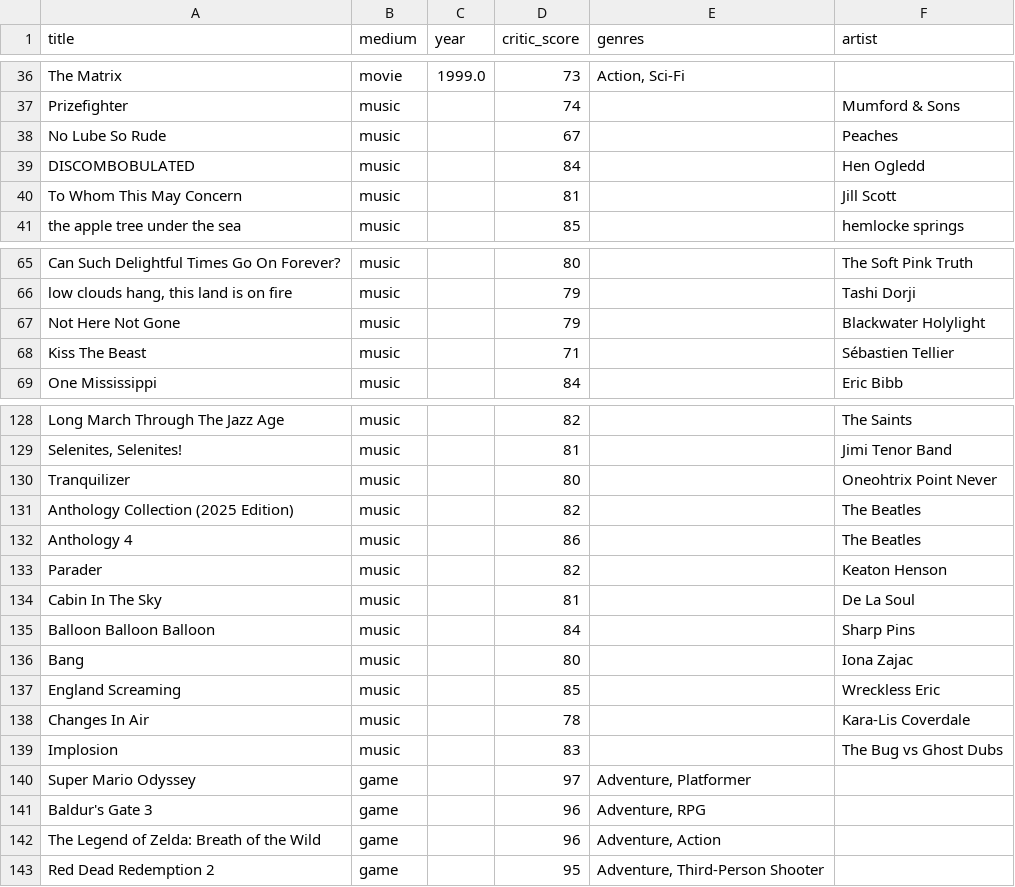
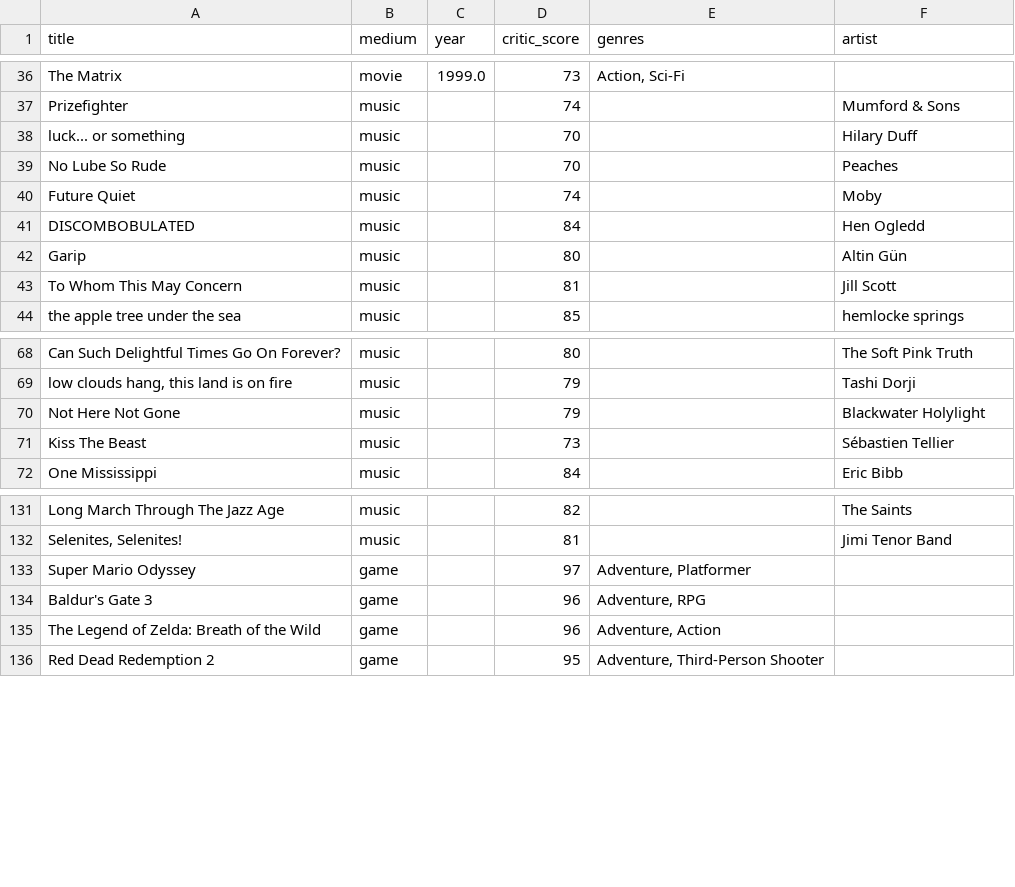
Before and after one commit to loner-dot-earebel/critic-ranker, a CSV file: outputs/critics_all_media_merged.csv, drawn as a sheet; only a part is shown, gaps mark what is left out.

```diff
--- a/outputs/critics_all_media_merged.csv
+++ b/outputs/critics_all_media_merged.csv
@@ -37,4 +37,7 @@ The Matrix,movie,1999.0,73,"Action, Sci-Fi",
 Prizefighter,music,,74,,Mumford & Sons
-No Lube So Rude,music,,67,,Peaches
+luck... or something,music,,70,,Hilary Duff
+No Lube So Rude,music,,70,,Peaches
+Future Quiet,music,,74,,Moby
 DISCOMBOBULATED,music,,84,,Hen Ogledd
+Garip,music,,80,,Altin Gün
 To Whom This May Concern,music,,81,,Jill Scott
@@ -67,3 +70,3 @@ Can Such Delightful Times Go On Forever?,music,,80,,The Soft Pink Truth
 Not Here Not Gone,music,,79,,Blackwater Holylight
-Kiss The Beast,music,,71,,Sébastien Tellier
+Kiss The Beast,music,,73,,Sébastien Tellier
 One Mississippi,music,,84,,Eric Bibb
@@ -129,12 +132,2 @@ Long March Through The Jazz Age,music,,82,,The Saints
 "Selenites, Selenites!",music,,81,,Jimi Tenor Band
-Tranquilizer,music,,80,,Oneohtrix Point Never
-Anthology Collection (2025 Edition),music,,82,,The Beatles
-Anthology 4,music,,86,,The Beatles
-Parader,music,,82,,Keaton Henson
-Cabin In The Sky,music,,81,,De La Soul
-Balloon Balloon Balloon,music,,84,,Sharp Pins
-Bang,music,,80,,Iona Zajac
-England Screaming,music,,85,,Wreckless Eric
-Changes In Air,music,,78,,Kara-Lis Coverdale
-Implosion,music,,83,,The Bug vs Ghost Dubs
 Super Mario Odyssey,game,,97,"Adventure, Platformer",
```
Also changed, not shown: outputs/music_metacritic_ranked.csv.
